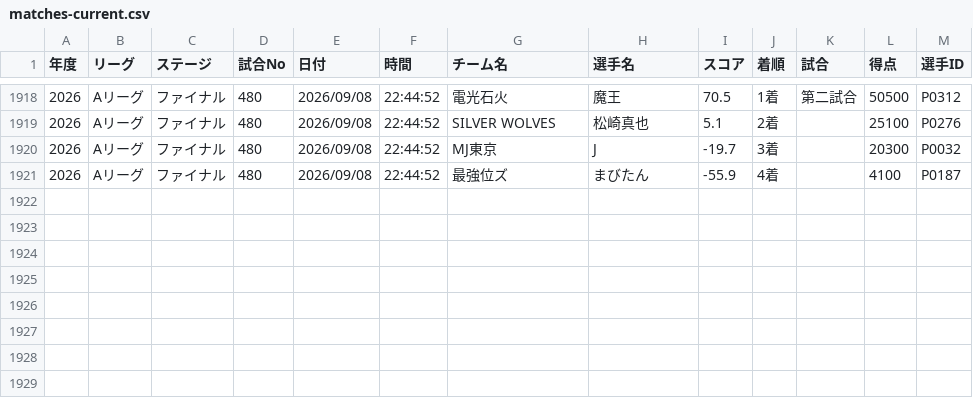
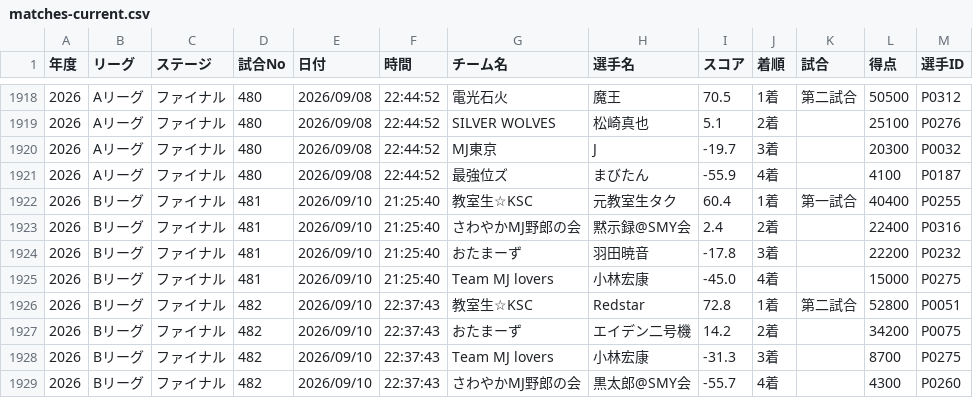
Before and after one commit to BlueK18/HundredLeagueDatabase, a CSV file: data/matches-current.csv, drawn as a sheet; only a part is shown, gaps mark what is left out; the diff names each change by its address in the sheet, - before the commit and + after, or states it on an @@ line.

Commit message:
currentデータ・点数推移・Web更新 2026-09-10 23:18

```diff
--- a/data/matches-current.csv
+++ b/data/matches-current.csv
+row 1922: 2026 | Bリーグ | ファイナル | 481 | 2026/09/10 | 21:25:40 | 教室生☆KSC | 元教室生タク | 60.4 | 1着 | 第一試合 | 40400 | P0255
+row 1923: 2026 | Bリーグ | ファイナル | 481 | 2026/09/10 | 21:25:40 | さわやかMJ野郎の会 | 黙示録@SMY会 | 2.4 | 2着 |  | 22400 | P0316
+row 1924: 2026 | Bリーグ | ファイナル | 481 | 2026/09/10 | 21:25:40 | おたまーず | 羽田暁音 | -17.8 | 3着 |  | 22200 | P0232
+row 1925: 2026 | Bリーグ | ファイナル | 481 | 2026/09/10 | 21:25:40 | Team MJ lovers | 小林宏康 | -45.0 | 4着 |  | 15000 | P0275
+row 1926: 2026 | Bリーグ | ファイナル | 482 | 2026/09/10 | 22:37:43 | 教室生☆KSC | Redstar | 72.8 | 1着 | 第二試合 | 52800 | P0051
+row 1927: 2026 | Bリーグ | ファイナル | 482 | 2026/09/10 | 22:37:43 | おたまーず | エイデン二号機 | 14.2 | 2着 |  | 34200 | P0075
+row 1928: 2026 | Bリーグ | ファイナル | 482 | 2026/09/10 | 22:37:43 | Team MJ lovers | 小林宏康 | -31.3 | 3着 |  | 8700 | P0275
+row 1929: 2026 | Bリーグ | ファイナル | 482 | 2026/09/10 | 22:37:43 | さわやかMJ野郎の会 | 黒太郎@SMY会 | -55.7 | 4着 |  | 4300 | P0260
```
Also changed, not shown: data/players-current.csv, data/players_current.csv, 4 other files.
